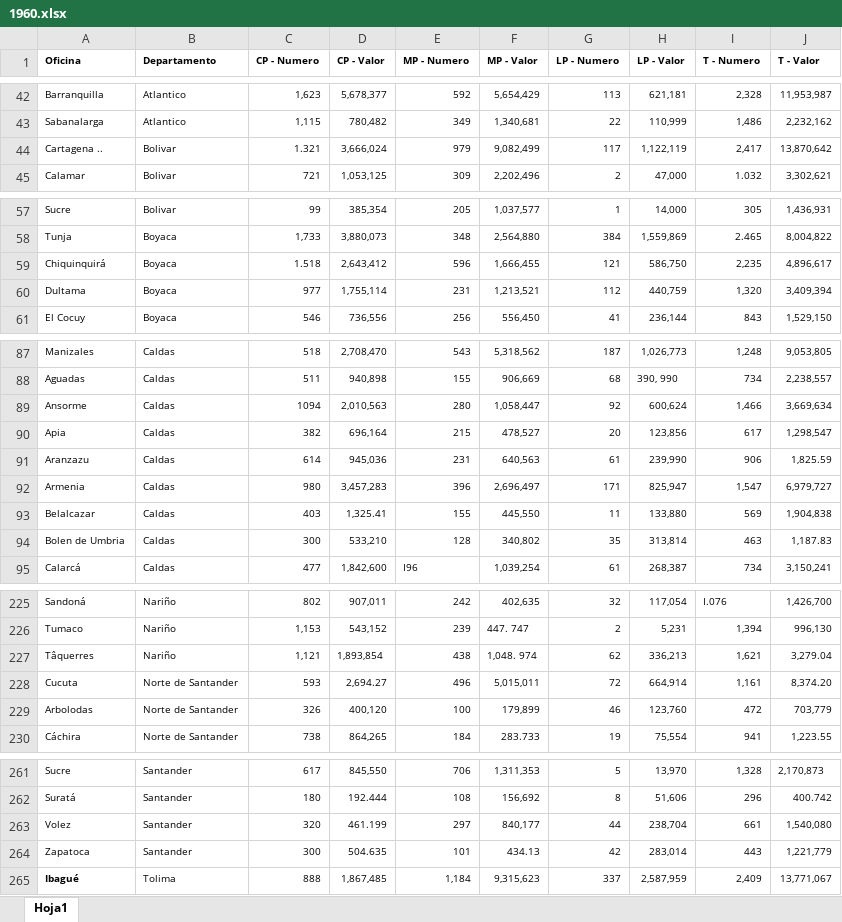
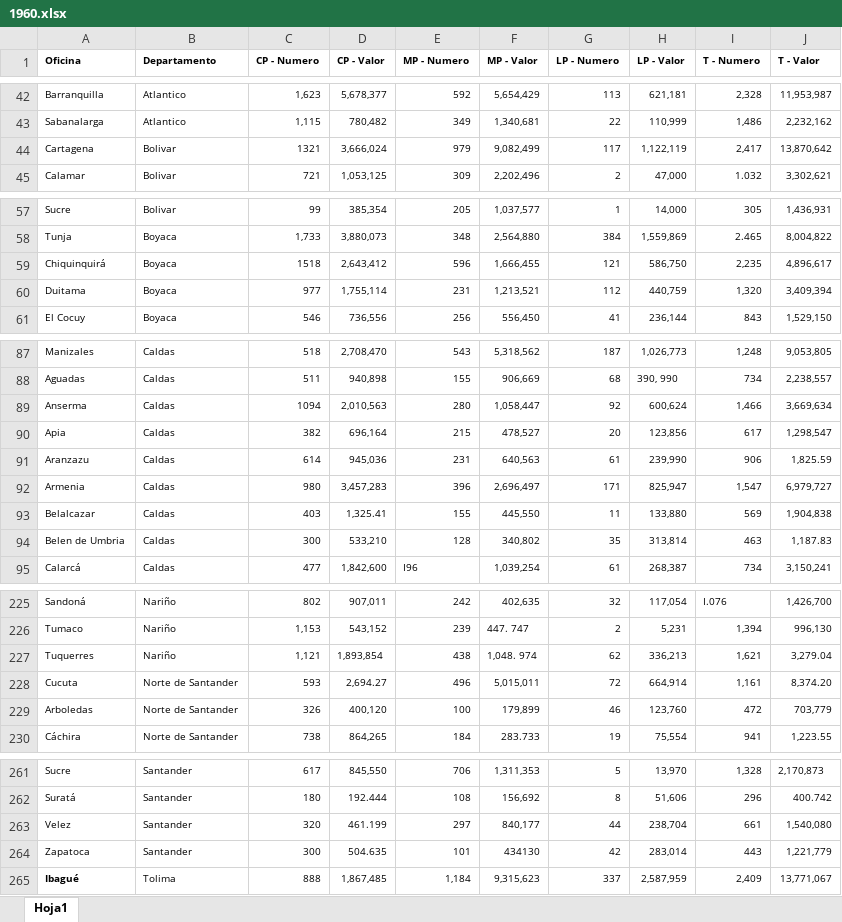
Before and after one commit to jl-tavera/CajaCreditoAgrario, an Excel workbook: input/DANE/1960.xlsx, sheet Hoja1, drawn as a sheet; only a part is shown, gaps mark what is left out; values as stored, in another font and other column widths than the file's, no borders; the diff covers the shown part only; the diff names each change by its address in the sheet, - before the commit and + after, or states it on an @@ line.

```diff
--- a/input/DANE/1960.xlsx (sheet Hoja1)
+++ b/input/DANE/1960.xlsx (sheet Hoja1)
-A44 (Oficina): Cartagena ..
+A44 (Oficina): Cartagena
-C44 (CP - Numero): 1.321
+C44 (CP - Numero): 1321
-C59 (CP - Numero): 1.518
+C59 (CP - Numero): 1518
-A60 (Oficina): Dultama
+A60 (Oficina): Duitama
-A89 (Oficina): Ansorme
+A89 (Oficina): Anserma
-A94 (Oficina): Bolen de Umbria
+A94 (Oficina): Belen de Umbria
-A227 (Oficina): Tâquerres
+A227 (Oficina): Tuquerres
-A229 (Oficina): Arbolodas
+A229 (Oficina): Arboledas
-A263 (Oficina): Volez
+A263 (Oficina): Velez
-F264 (MP - Valor): 434.13
+F264 (MP - Valor): 434130
```
Also changed, not shown: 2 added rows and 45 edited cells elsewhere in this sheet, input/DANE/1959.xlsx, 3 other files.
